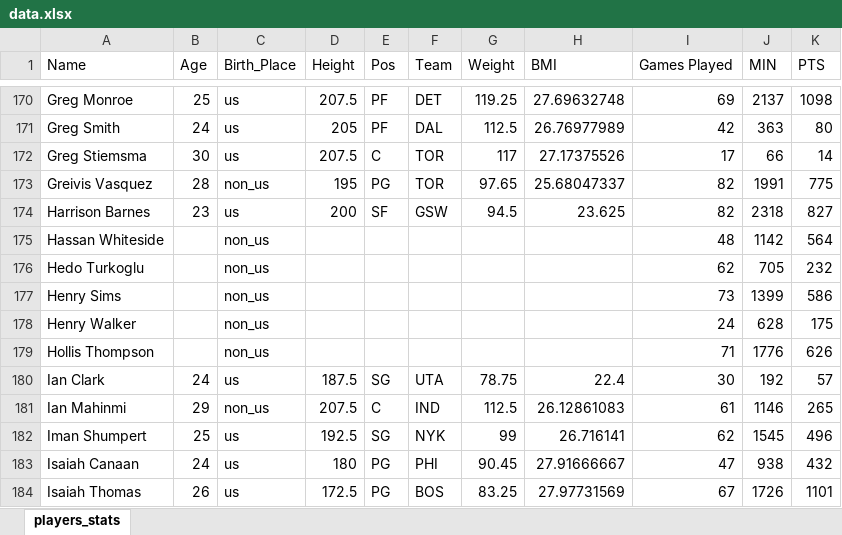
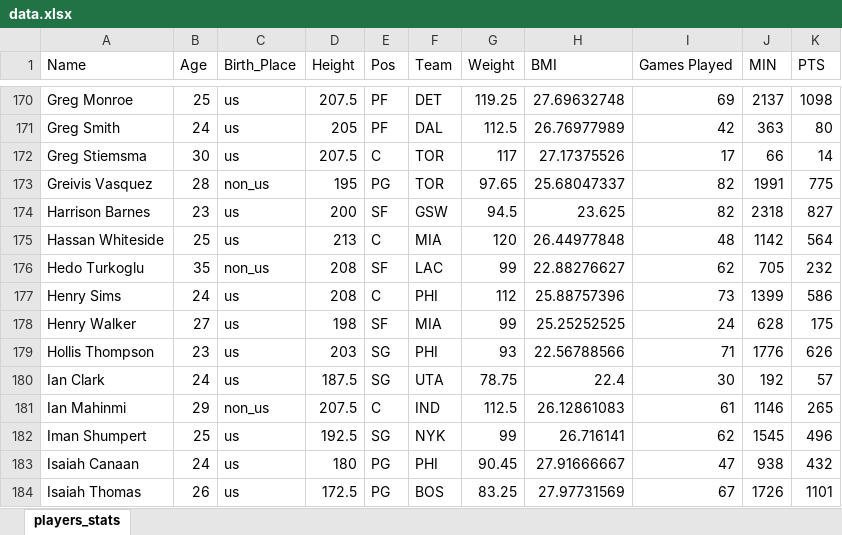
Before and after one commit to KamilZPWr/ModelsOfLinearRegression, an Excel workbook: data.xlsx, sheet players_stats, drawn as a sheet; only a part is shown, gaps mark what is left out; values as stored, in another font and other column widths than the file's, no borders; the diff covers the shown part only; the diff names each change by its address in the sheet, - before the commit and + after, or states it on an @@ line.

Commit message:
Fixed the missing data

```diff
--- a/data.xlsx (sheet players_stats)
+++ b/data.xlsx (sheet players_stats)
-B175 (Age): (empty)
+B175 (Age): 25
-C175 (Birth_Place): non_us
+C175 (Birth_Place): us
-D175 (Height): (empty)
+D175 (Height): 213
-E175 (Pos): (empty)
+E175 (Pos): C
-F175 (Team): (empty)
+F175 (Team): MIA
-G175 (Weight): (empty)
+G175 (Weight): 120
-H175 (BMI): (empty)
+H175 (BMI): 26.44977848
-B176 (Age): (empty)
+B176 (Age): 35
-D176:D177 (Height): (empty)
+D176:D177 (Height): 208
-E176 (Pos): (empty)
+E176 (Pos): SF
-F176 (Team): (empty)
+F176 (Team): LAC
-G176 (Weight): (empty)
+G176 (Weight): 99
-H176 (BMI): (empty)
+H176 (BMI): 22.88276627
-B177 (Age): (empty)
+B177 (Age): 24
-C177:C179 (Birth_Place): non_us
+C177:C179 (Birth_Place): us
-E177 (Pos): (empty)
+E177 (Pos): C
-F177 (Team): (empty)
+F177 (Team): PHI
-G177 (Weight): (empty)
+G177 (Weight): 112
-H177 (BMI): (empty)
+H177 (BMI): 25.88757396
-B178 (Age): (empty)
+B178 (Age): 27
-D178 (Height): (empty)
+D178 (Height): 198
-E178 (Pos): (empty)
+E178 (Pos): SF
-F178 (Team): (empty)
+F178 (Team): MIA
-G178 (Weight): (empty)
+G178 (Weight): 99
-H178 (BMI): (empty)
+H178 (BMI): 25.25252525
-B179 (Age): (empty)
+B179 (Age): 23
-D179 (Height): (empty)
+D179 (Height): 203
-E179 (Pos): (empty)
+E179 (Pos): SG
-F179 (Team): (empty)
+F179 (Team): PHI
-G179 (Weight): (empty)
+G179 (Weight): 93
-H179 (BMI): (empty)
+H179 (BMI): 22.56788566
```
Also changed, not shown: 349 edited cells elsewhere in this sheet, formulas that keep their value.
